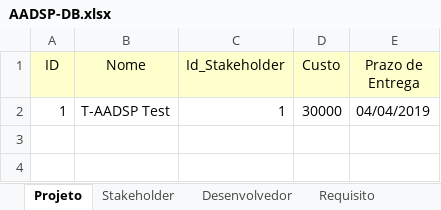
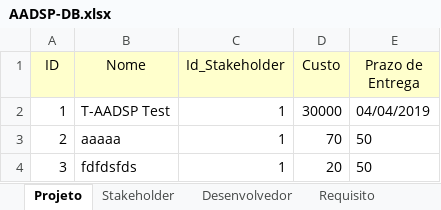
Before and after one commit to vitorssantana/T-AADSP-Test, an Excel workbook: AADSP-DB.xlsx, sheet Projeto, drawn as a sheet; values as stored, in another font and other column widths than the file's, no borders; the diff names each change by its address in the sheet, - before the commit and + after, or states it on an @@ line.

```diff
--- a/AADSP-DB.xlsx (sheet Projeto)
+++ b/AADSP-DB.xlsx (sheet Projeto)
+row 3: 2 | aaaaa | 1 | 70 | 50
+row 4: 3 | fdfdsfds | 1 | 20 | 50
```
Also changed, not shown: sheet Desenvolvedor, sheet PlanoTeste, sheet Sprint, 26 other files.
